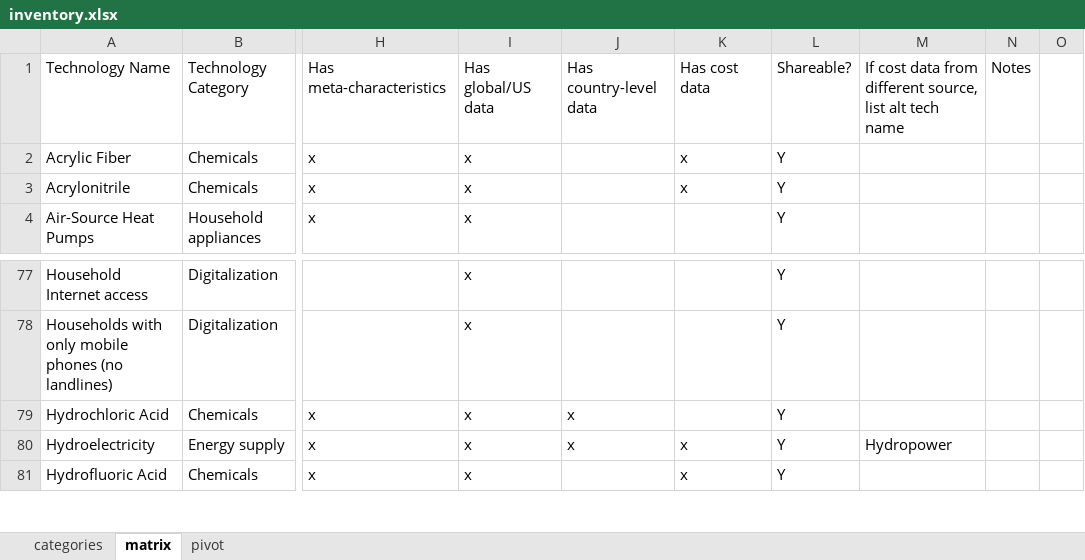
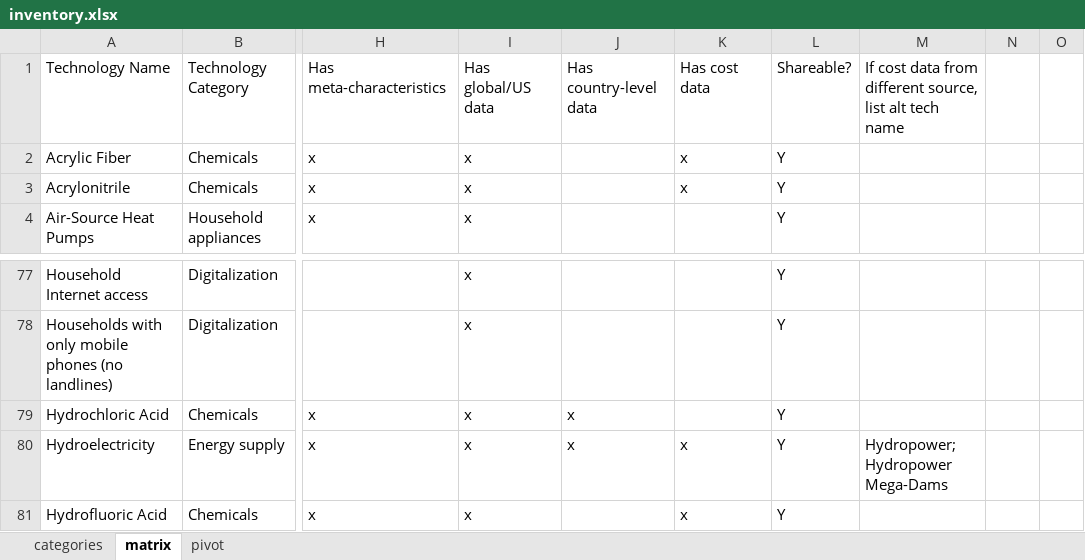
Before and after one commit to ariana848/historical_tech, an Excel workbook: inventory.xlsx, sheet matrix, drawn as a sheet; only a part is shown, gaps mark what is left out; values as stored, in another font and other column widths than the file's, no borders; the diff covers the shown part only; the diff names each change by its address in the sheet, - before the commit and + after, or states it on an @@ line.

```diff
--- a/inventory.xlsx (sheet matrix)
+++ b/inventory.xlsx (sheet matrix)
-N1: Notes
+N1: (empty)
-M80: Hydropower
+M80: Hydropower; Hydropower Mega-Dams
```
Also changed, not shown: 16 edited cells elsewhere in this sheet, data sources.xlsx, 27 other files.
